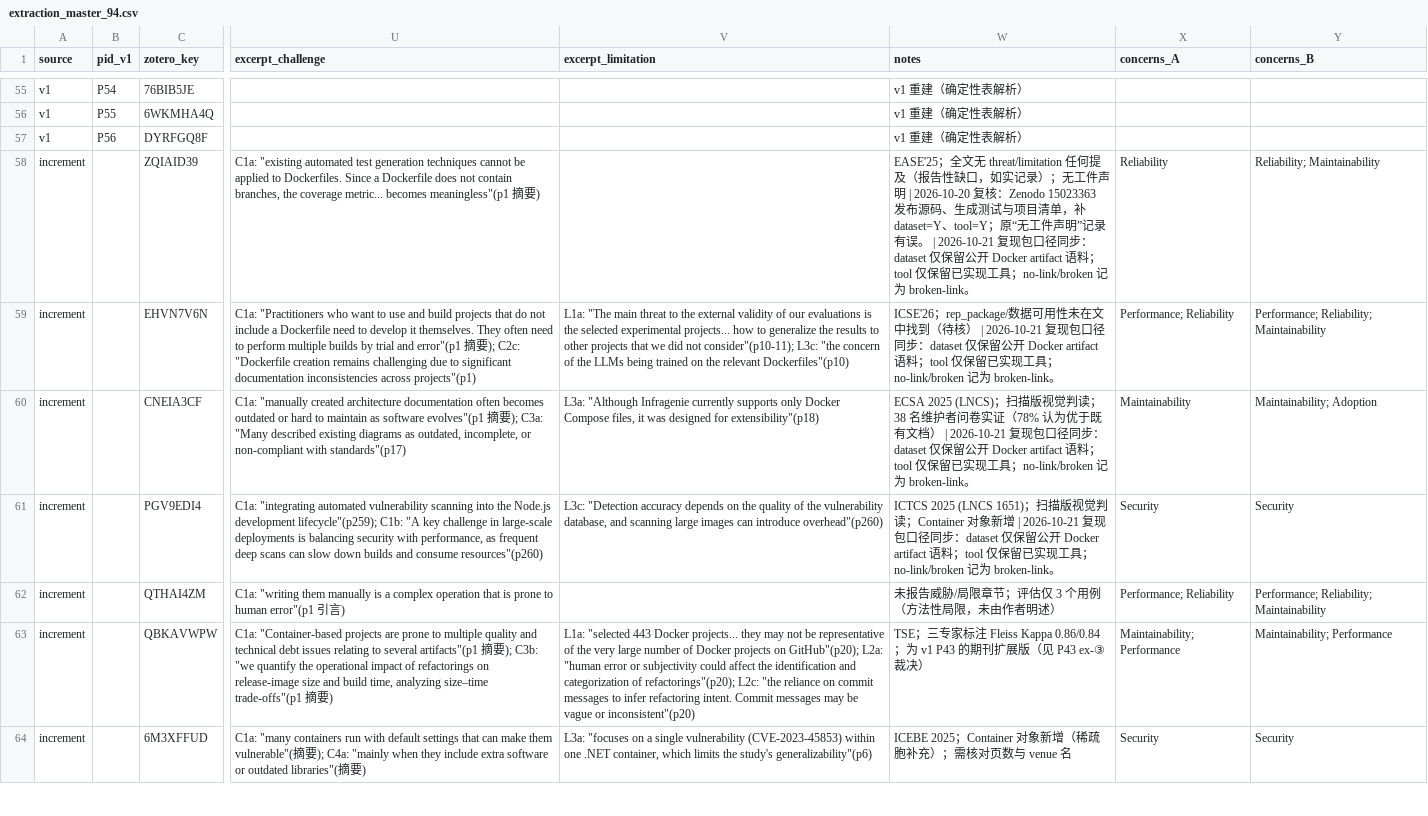
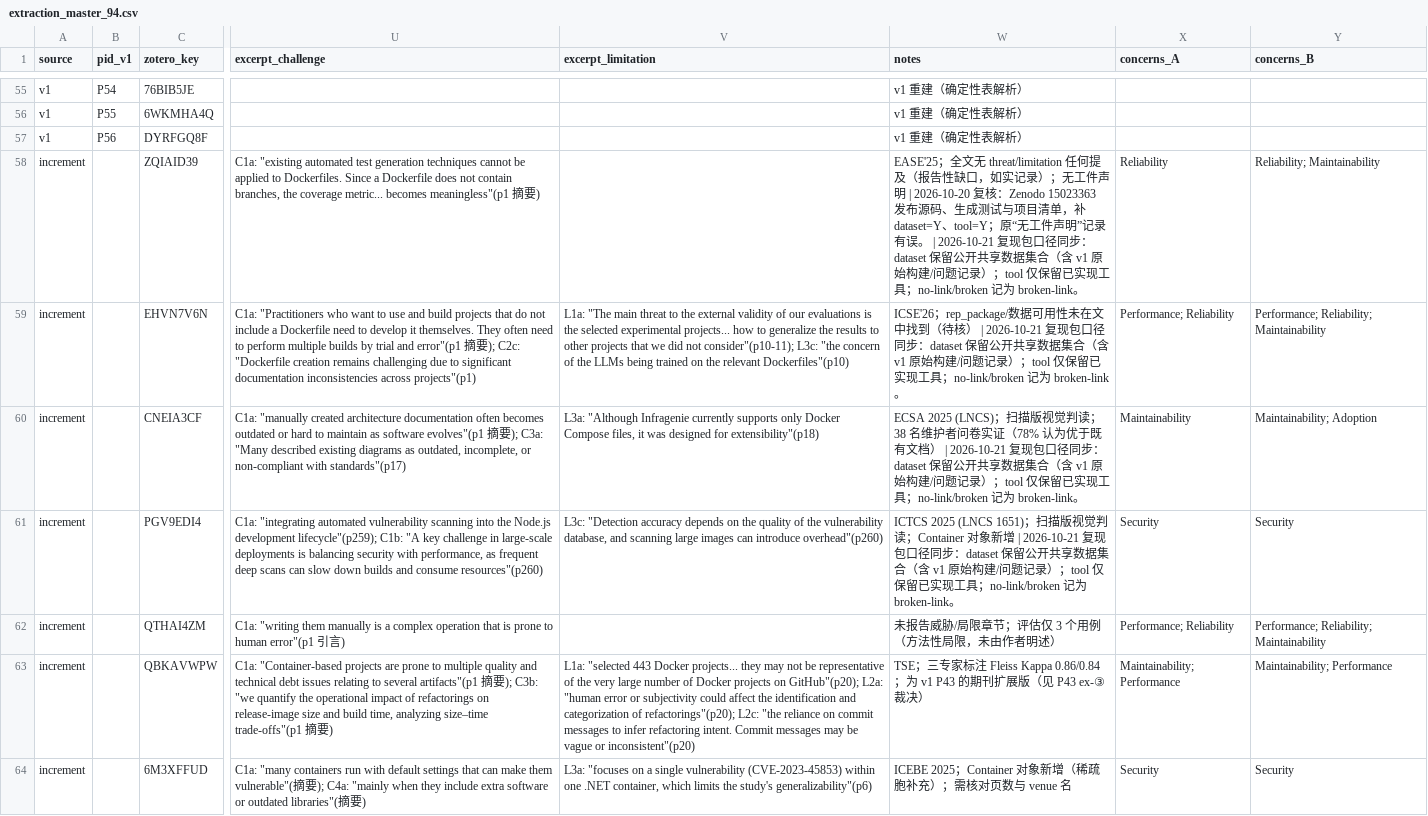
Before and after one commit to yangzhangs/docker-sms-replication, a CSV file: extraction/extraction_master_94.csv, drawn as a sheet; only a part is shown, gaps mark what is left out; the diff covers the shown part only; the diff names each change by its address in the sheet, - before the commit and + after, or states it on an @@ line.

Commit message:
Restore v1 dataset records in Table V and synchronize 24-dataset counts

```diff
--- a/extraction/extraction_master_94.csv
+++ b/extraction/extraction_master_94.csv
-W58 (notes): …同步：dataset 仅保留公开 Docker artifact 语料；tool 仅保…
+W58 (notes): …同步：dataset 保留公开共享数据集合（含 v1 原始构建/问题记录）；tool 仅保…
-W59 (notes): …同步：dataset 仅保留公开 Docker artifact 语料；tool 仅保…
+W59 (notes): …同步：dataset 保留公开共享数据集合（含 v1 原始构建/问题记录）；tool 仅保…
-W60 (notes): …同步：dataset 仅保留公开 Docker artifact 语料；tool 仅保…
+W60 (notes): …同步：dataset 保留公开共享数据集合（含 v1 原始构建/问题记录）；tool 仅保…
-W61 (notes): …：dataset 仅保留公开 Docker artifact 语料；tool…
+W61 (notes): …：dataset 保留公开共享数据集合（含 v1 原始构建/问题记录）；tool…
```
Also changed, not shown: 15 edited cells elsewhere in this file, MANIFEST.csv, extraction/artifact_tables/table_v_datasets.csv, 5 other files.
